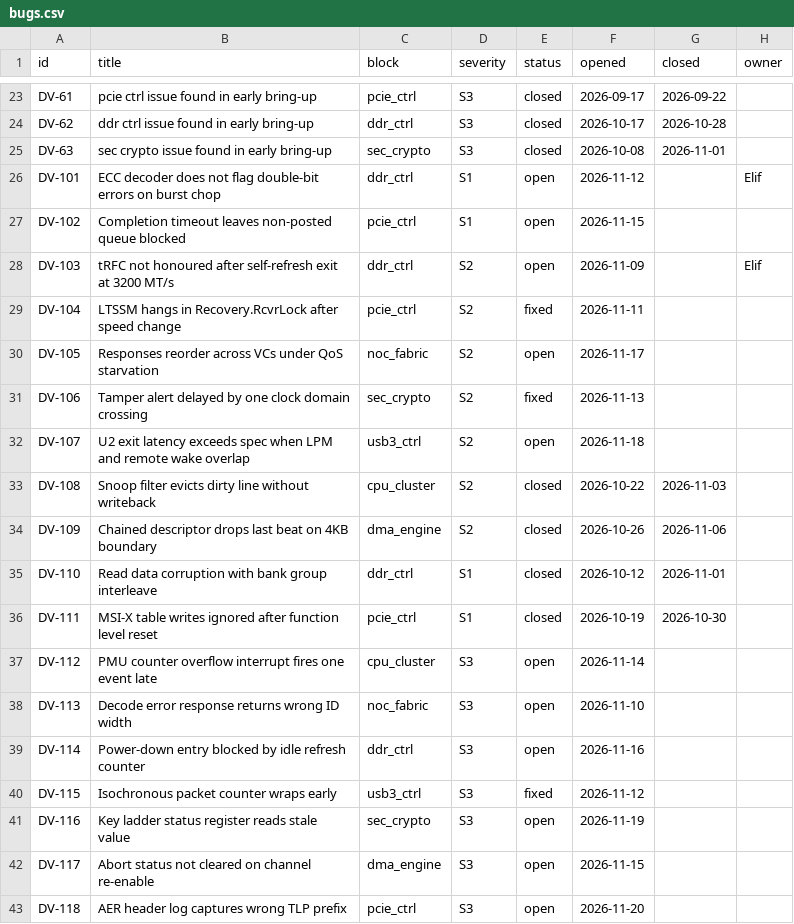
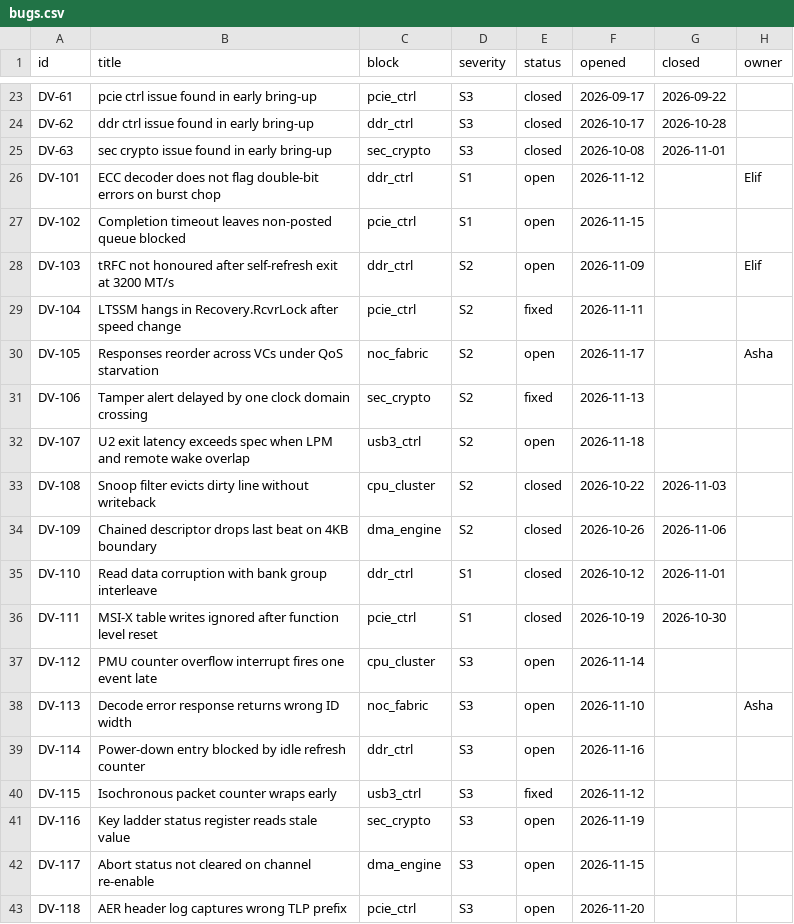
Before and after one commit to bhaskar12pr/bhaskar-prakash, a CSV file: soc_dashboard/projects/orion_soc/bugs.csv, drawn as a sheet; only a part is shown, gaps mark what is left out.

```diff
--- a/soc_dashboard/projects/orion_soc/bugs.csv
+++ b/soc_dashboard/projects/orion_soc/bugs.csv
@@ -29,3 +29,3 @@ DV-103,tRFC not honoured after self-refresh exit at 3200 MT/s,ddr_ctrl,S2,open,2
 DV-104,LTSSM hangs in Recovery.RcvrLock after speed change,pcie_ctrl,S2,fixed,2026-11-11,,
-DV-105,Responses reorder across VCs under QoS starvation,noc_fabric,S2,open,2026-11-17,,
+DV-105,Responses reorder across VCs under QoS starvation,noc_fabric,S2,open,2026-11-17,,Asha
 DV-106,Tamper alert delayed by one clock domain crossing,sec_crypto,S2,fixed,2026-11-13,,
@@ -37,3 +37,3 @@ DV-111,MSI-X table writes ignored after function level reset,pcie_ctrl,S1,closed
 DV-112,PMU counter overflow interrupt fires one event late,cpu_cluster,S3,open,2026-11-14,,
-DV-113,Decode error response returns wrong ID width,noc_fabric,S3,open,2026-11-10,,
+DV-113,Decode error response returns wrong ID width,noc_fabric,S3,open,2026-11-10,,Asha
 DV-114,Power-down entry blocked by idle refresh counter,ddr_ctrl,S3,open,2026-11-16,,
```
Also changed, not shown: 14 other files.
